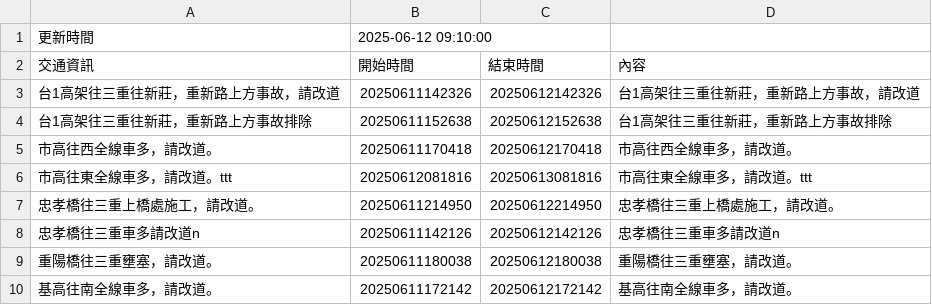
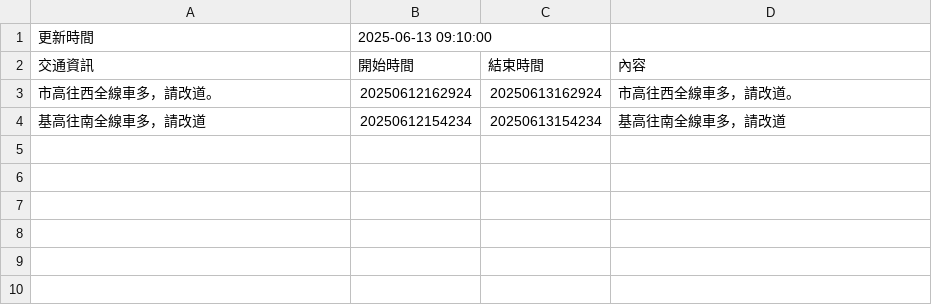
Before and after one commit to Brian-Su-tech/Open_Flatform_Mid, a CSV file: api.csv, drawn as a sheet.

Commit message:
daily crawl

```diff
--- a/api.csv
+++ b/api.csv
@@ -1,10 +1,4 @@
-更新時間,2025-06-12 09:10:00
+更新時間,2025-06-13 09:10:00
 交通資訊,開始時間,結束時間,內容
-台1高架往三重往新莊，重新路上方事故，請改道,20250611142326,20250612142326,台1高架往三重往新莊，重新路上方事故，請改道
-台1高架往三重往新莊，重新路上方事故排除,20250611152638,20250612152638,台1高架往三重往新莊，重新路上方事故排除
-市高往西全線車多，請改道。,20250611170418,20250612170418,市高往西全線車多，請改道。
-市高往東全線車多，請改道。ttt,20250612081816,20250613081816,市高往東全線車多，請改道。ttt
-忠孝橋往三重上橋處施工，請改道。,20250611214950,20250612214950,忠孝橋往三重上橋處施工，請改道。
-忠孝橋往三重車多請改道n,20250611142126,20250612142126,忠孝橋往三重車多請改道n
-重陽橋往三重壅塞，請改道。,20250611180038,20250612180038,重陽橋往三重壅塞，請改道。
-基高往南全線車多，請改道。,20250611172142,20250612172142,基高往南全線車多，請改道。
+市高往西全線車多，請改道。,20250612162924,20250613162924,市高往西全線車多，請改道。
+基高往南全線車多，請改道,20250612154234,20250613154234,基高往南全線車多，請改道
```
